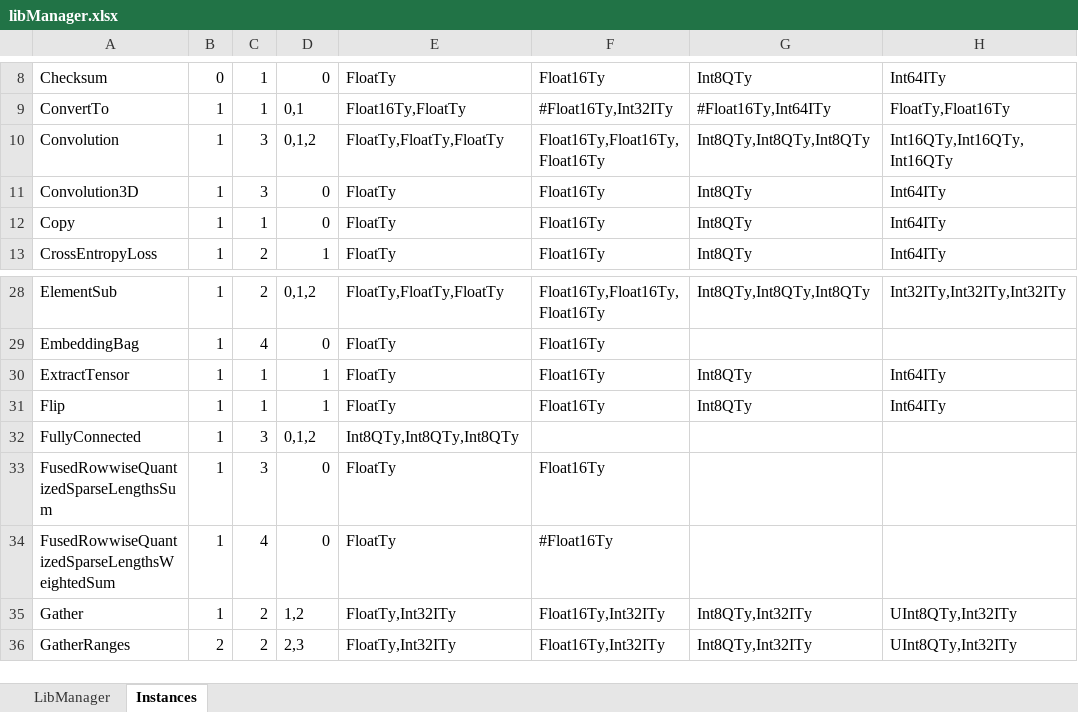
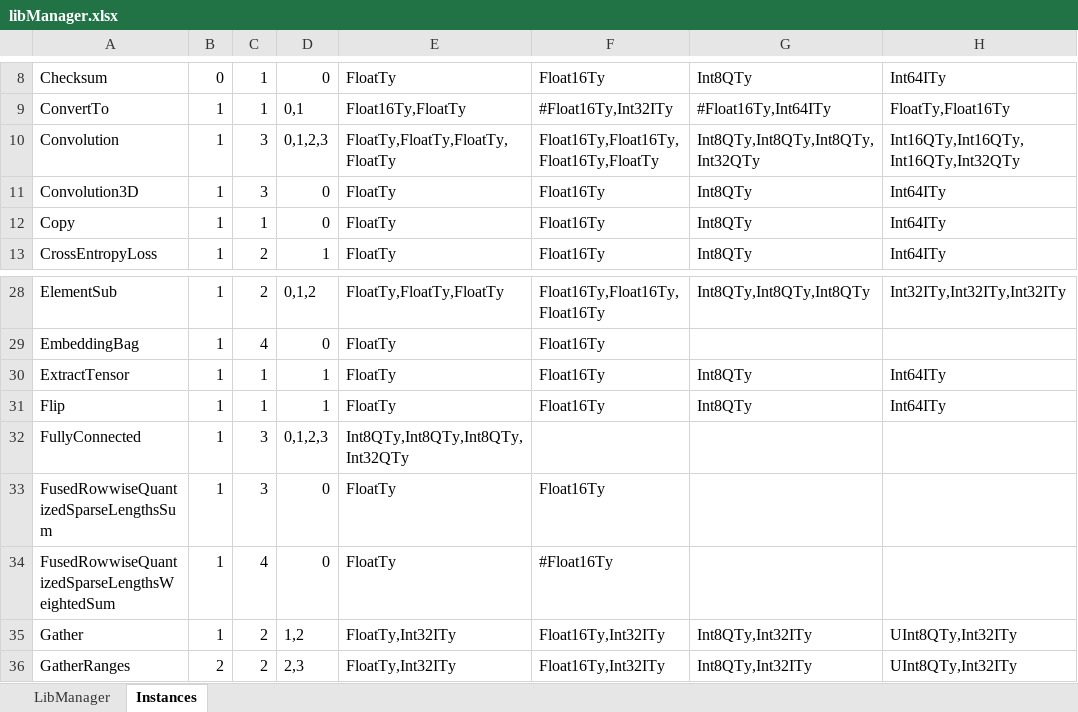
Before and after one commit to ubergarm/et-platform, an Excel workbook: dnn-library/scripts/libManager.xlsx, sheet Instances, drawn as a sheet; only a part is shown, gaps mark what is left out; values as stored, in another font and other column widths than the file's, no borders; the diff names each change by its address in the sheet, - before the commit and + after, or states it on an @@ line.

Commit message:
[dnn-library] [SW-3678] Lib Convolution quantized is not correctly getting bias numbers  - Bias was always consumed as float, but it might be int32 quantized and    is a template  - Updated the function to have the bias type as a template and created    and addresser instead of a regular array to read the bias  - Updated the lib spreadsheet to correctly send the new template and    updated the files generated automatically  - TensorTransformer was incorrectly dequantizing the tensors of int32    and storing the dequantize result as an int. It should simply copy    the original value coming from glow  - Moved bias in fully connected to be template instead of always float

```diff
--- a/dnn-library/scripts/libManager.xlsx (sheet Instances)
+++ b/dnn-library/scripts/libManager.xlsx (sheet Instances)
-D10: 0,1,2
+D10: 0,1,2,3
-E10: FloatTy,FloatTy,FloatTy
+E10: FloatTy,FloatTy,FloatTy,FloatTy
-F10: Float16Ty,Float16Ty,Float16Ty
+F10: Float16Ty,Float16Ty,Float16Ty,FloatTy
-G10: Int8QTy,Int8QTy,Int8QTy
+G10: Int8QTy,Int8QTy,Int8QTy,Int32QTy
-H10: Int16QTy,Int16QTy,Int16QTy
+H10: Int16QTy,Int16QTy,Int16QTy,Int32QTy
-D32: 0,1,2
+D32: 0,1,2,3
-E32: Int8QTy,Int8QTy,Int8QTy
+E32: Int8QTy,Int8QTy,Int8QTy,Int32QTy
```
Also changed, not shown: sheet LibManager, formulas that keep their value, 6 other files.
